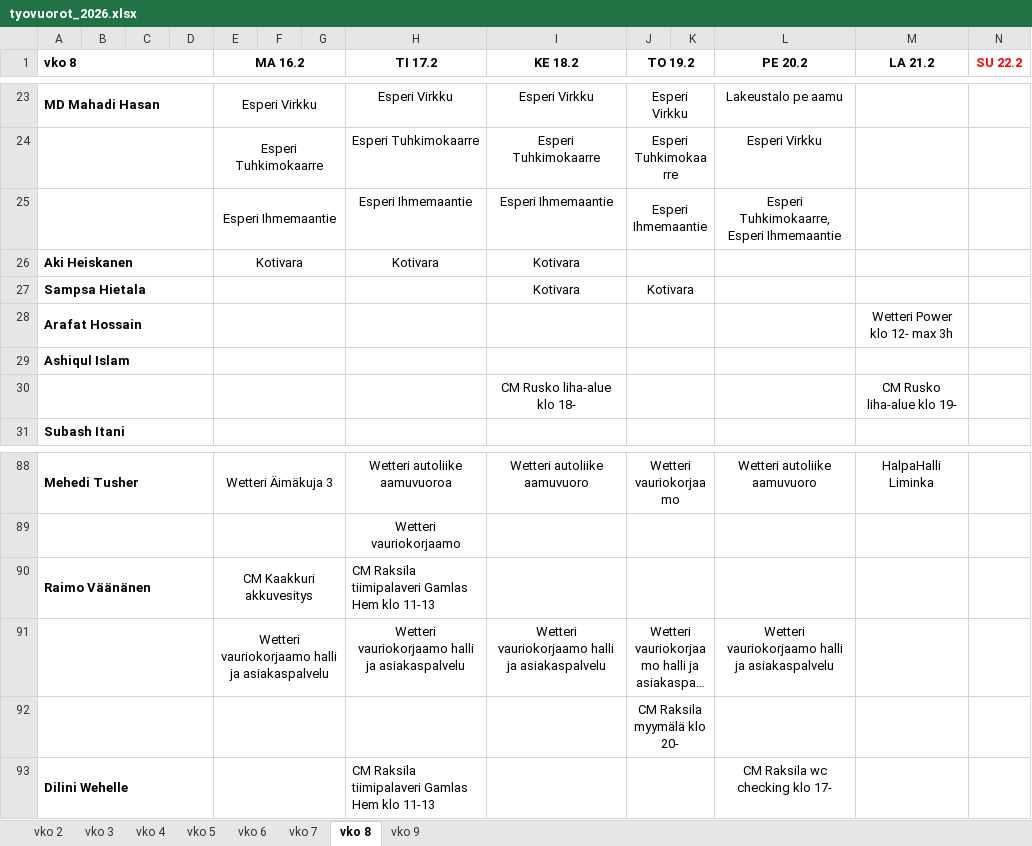
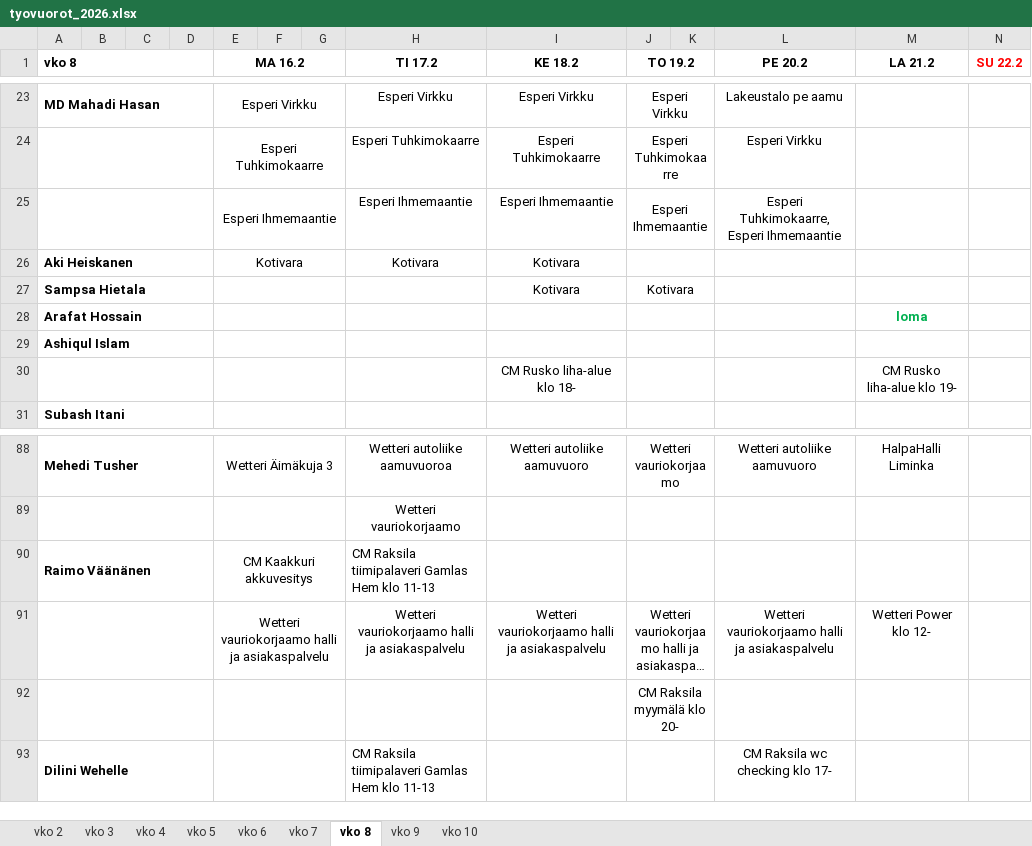
Before and after one commit to sol-droid-nik/Calendars, an Excel workbook: data/tyovuorot_2026.xlsx, sheet vko 8, drawn as a sheet; only a part is shown, gaps mark what is left out; long unchanged cells end in …; values as stored, in another font and other column widths than the file's, no borders; the diff names each change by its address in the sheet, - before the commit and + after, or states it on an @@ line.

```diff
--- a/data/tyovuorot_2026.xlsx (sheet vko 8)
+++ b/data/tyovuorot_2026.xlsx (sheet vko 8)
+sheet tab: vko 10
-M28 (LA 21.2): Wetteri Power klo 12- max 3h
+M28 (LA 21.2): loma
@@ M28 bold: off → on, text colour: black → #00B050 @@
-M91 (LA 21.2): (empty)
+M91 (LA 21.2): Wetteri Power klo 12-
```
Also changed, not shown: sheet vko 9.
